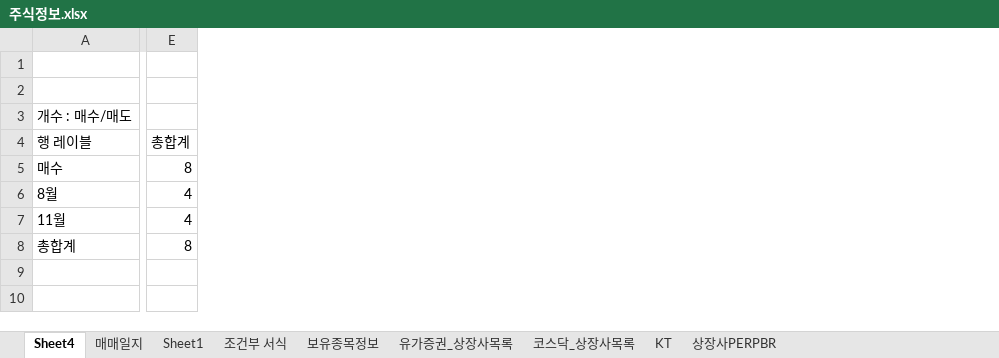
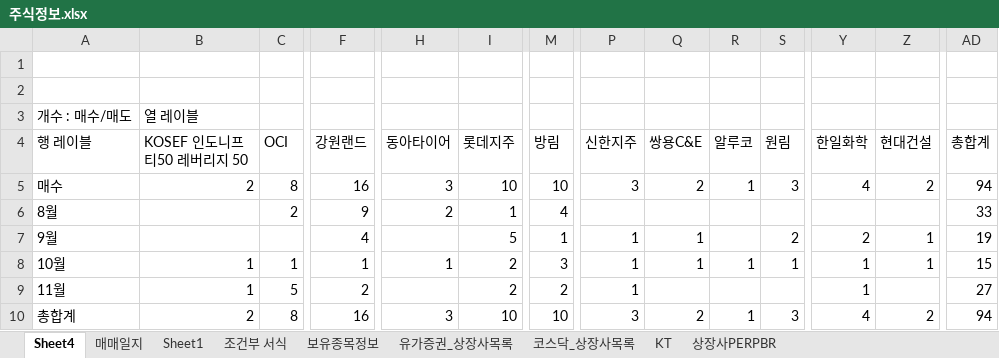
Before and after one commit to starshorse/20200228start, an Excel workbook: xls_node/stock/주식정보.xlsx, sheet Sheet4, drawn as a sheet; only a part is shown, gaps mark what is left out; values as stored, in another font and other column widths than the file's, no borders; charts and pictures not drawn; addresses are those after the commit; rows hold the shown columns only; the diff covers the shown part only; the diff names each change by its address in the sheet, - before the commit and + after, or states it on an @@ line.

```diff
--- a/xls_node/stock/주식정보.xlsx (sheet Sheet4)
+++ b/xls_node/stock/주식정보.xlsx (sheet Sheet4)
+column B (KOSEF 인도니프티50 레버리지 50), row 3: 열 레이블; row 5: 2; rows 9-10: 1 | 2
+column C (OCI), rows 5-6: 8 | 2; rows 9-10: 5 | 8
+column F (강원랜드), rows 5-6: 16 | 9; rows 9-10: 2 | 16
+column H (동아타이어), rows 5-6: 3 | 2; row 10: 3
+column I (롯데지주), rows 5-6: 10 | 1; rows 9-10: 2 | 10
+column M (방림), rows 5-6: 10 | 4; rows 9-10: 2 | 10
+column P (신한지주), row 5: 3; rows 9-10: 1 | 3
+column Q (쌍용C&E), row 5: 2; row 10: 2
+column R (알루코), row 5: 1; row 10: 1
+column S (원림), row 5: 3; row 10: 3
+column Y (한일화학), row 5: 4; rows 9-10: 1 | 4
+column Z (현대건설), row 5: 2; row 10: 2
-AD5 (총합계): 8
+AD5 (총합계): 94
-AD6 (총합계): 4
+AD6 (총합계): 33
+row 7: 9월 |  |  | 4 |  | 5 | 1 | 1 | 1 |  | 2 | 2 | 1 | 19
+row 8: 10월 | 1 | 1 | 1 | 1 | 2 | 3 | 1 | 1 | 1 | 1 | 1 | 1 | 15
-AD9 (총합계): 4
+AD9 (총합계): 27
-AD10 (총합계): 8
+AD10 (총합계): 94
```
Also changed, not shown: 13 added columns and 1 edited cell elsewhere in this sheet, sheet 매매일지, charts or pictures, python_ex/forEn.xlsx.
